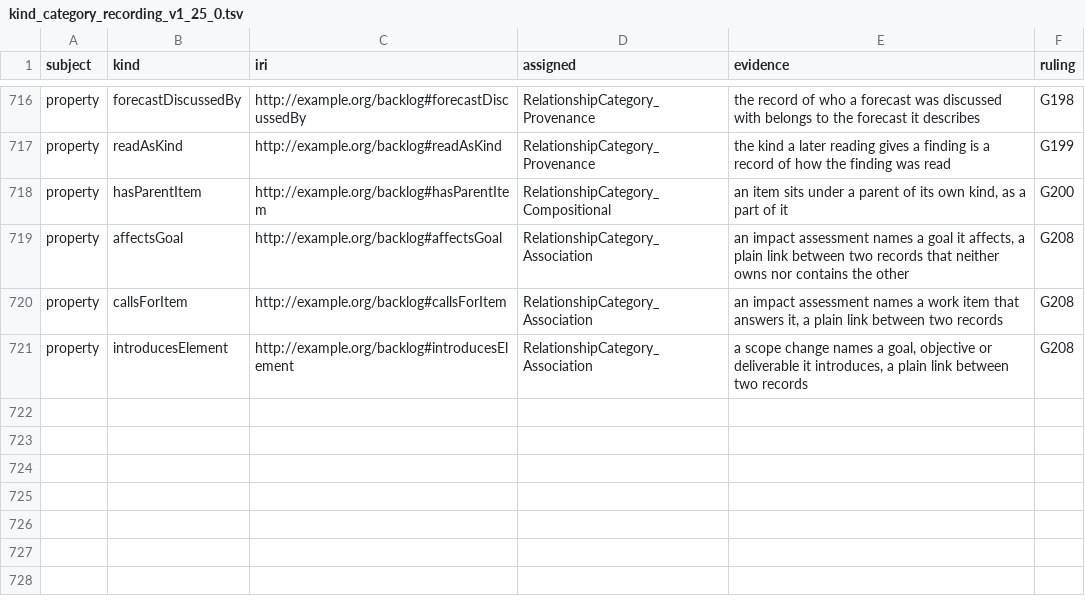
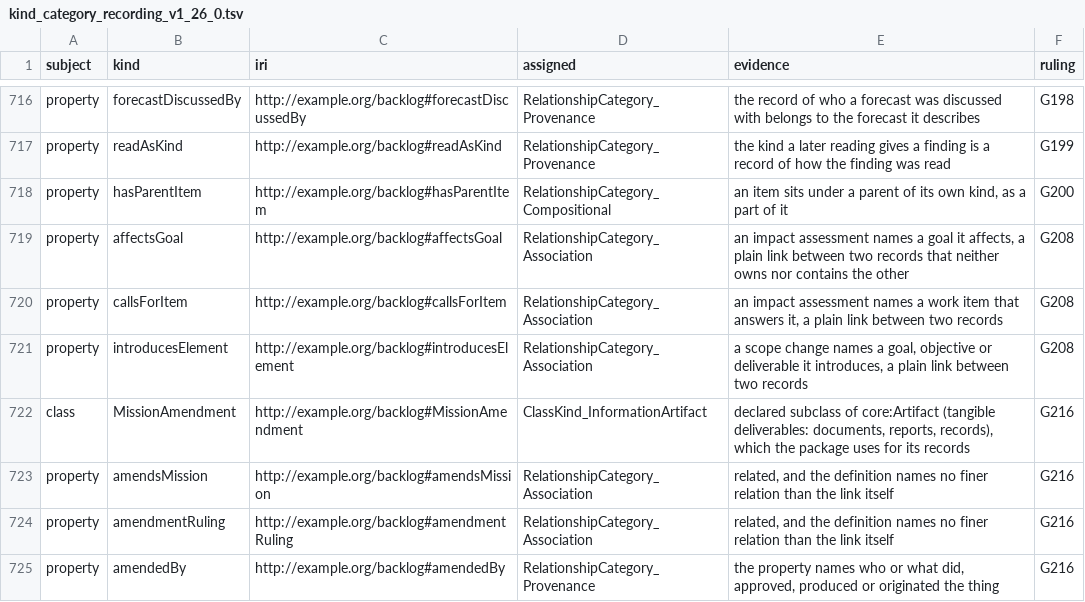
Before and after one commit to altunelyusuf/backlog-roadmap-framework, a TSV file: 03-tooling/kind_category_recording_v1_26_0.tsv (was 03-tooling/kind_category_recording_v1_25_0.tsv), drawn as a sheet; only a part is shown, gaps mark what is left out.

```diff
--- a/03-tooling/kind_category_recording_v1_25_0.tsv
+++ b/03-tooling/kind_category_recording_v1_26_0.tsv
@@ -721 +721,5 @@ property	callsForItem	http://example.org/backlog#callsForItem	RelationshipCatego
 property	introducesElement	http://example.org/backlog#introducesElement	RelationshipCategory_Association	a scope change names a goal, objective or deliverable it introduces, a plain link between two records	G208
+class	MissionAmendment	http://example.org/backlog#MissionAmendment	ClassKind_InformationArtifact	declared subclass of core:Artifact (tangible deliverables: documents, reports, records), which the package uses for its records	G216
+property	amendsMission	http://example.org/backlog#amendsMission	RelationshipCategory_Association	related, and the definition names no finer relation than the link itself	G216
+property	amendmentRuling	http://example.org/backlog#amendmentRuling	RelationshipCategory_Association	related, and the definition names no finer relation than the link itself	G216
+property	amendedBy	http://example.org/backlog#amendedBy	RelationshipCategory_Provenance	the property names who or what did, approved, produced or originated the thing	G216
```
Also changed, not shown: 10 other files.
